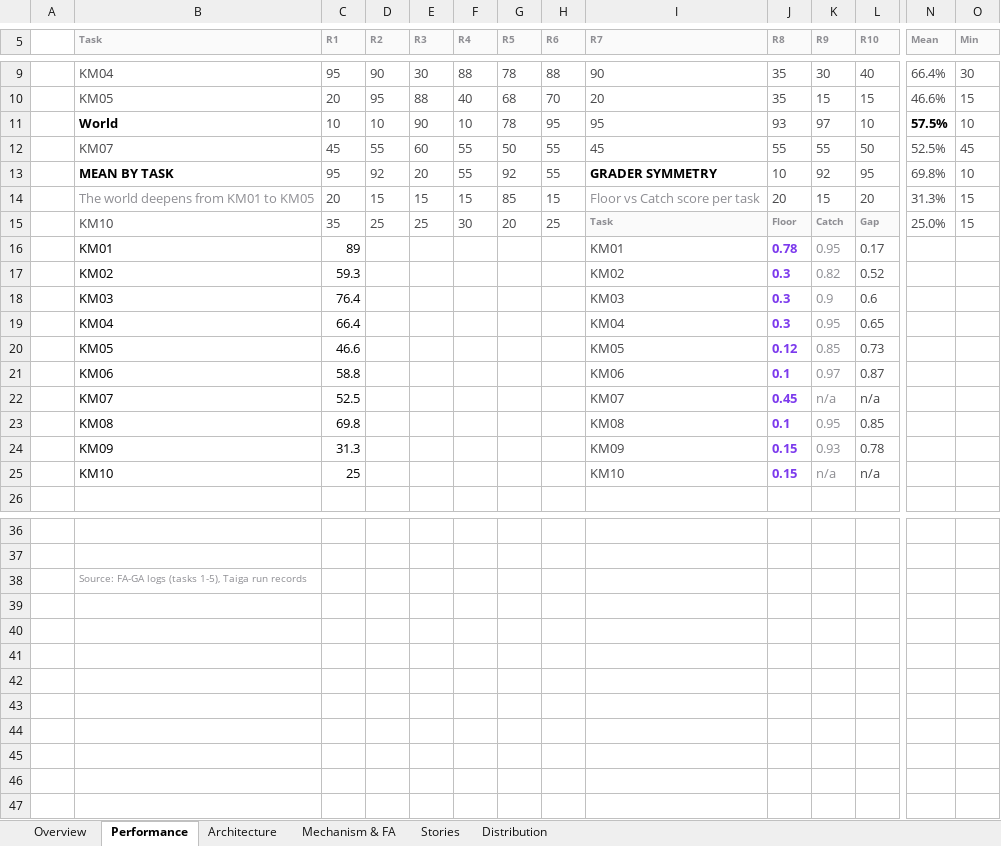
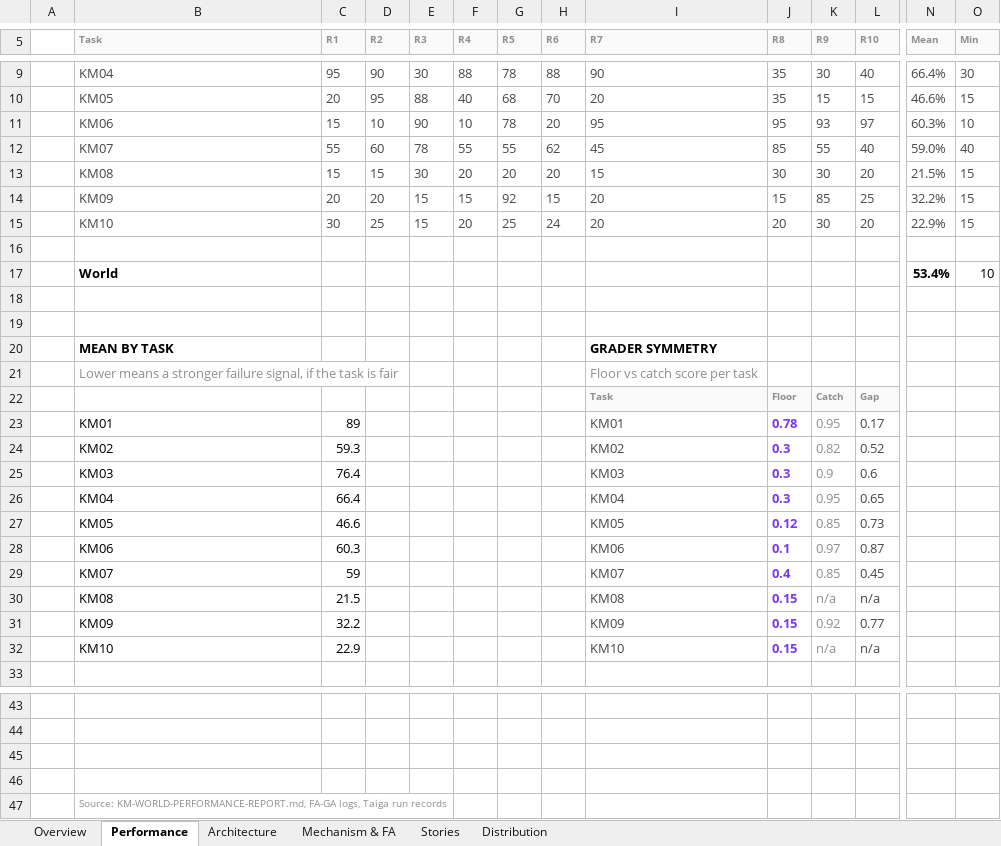
Before and after one commit to Dr-dyrane/sanctum-world-workspace, an Excel workbook: worlds/korvin-merrow/task-setup/KM-World-Performance.xlsx, sheet Performance, drawn as a sheet; only a part is shown, gaps mark what is left out; values as stored, in another font and other column widths than the file's, no borders; charts and pictures and conditional formats not drawn; removed rows and columns are numbered as before the commit, all else as after; rows hold the shown columns only; the diff names each change by its address in the sheet, - before the commit and + after, or states it on an @@ line.

```diff
--- a/worlds/korvin-merrow/task-setup/KM-World-Performance.xlsx (sheet Performance)
+++ b/worlds/korvin-merrow/task-setup/KM-World-Performance.xlsx (sheet Performance)
-row 11:  | World | 10 | 10 | 90 | 10 | 78 | 95 | 95 | 93 | 97 | 10 | 57.5% | 10
-row 12:  | KM07 | 45 | 55 | 60 | 55 | 50 | 55 | 45 | 55 | 55 | 50 | 52.5% | 45
+row 11:  | KM06 | 15 | 10 | 90 | 10 | 78 | 20 | 95 | 95 | 93 | 97 | 60.3% | 10
+row 12:  | KM07 | 55 | 60 | 78 | 55 | 55 | 62 | 45 | 85 | 55 | 40 | 59.0% | 40
+row 13:  | KM08 | 15 | 15 | 30 | 20 | 20 | 20 | 15 | 30 | 30 | 20 | 21.5% | 15
+row 14:  | KM09 | 20 | 20 | 15 | 15 | 92 | 15 | 20 | 15 | 85 | 25 | 32.2% | 15
+row 15:  | KM10 | 30 | 25 | 15 | 20 | 25 | 24 | 20 | 20 | 30 | 20 | 22.9% | 15
-row 16:  | MEAN BY TASK | 95 | 92 | 20 | 55 | 92 | 55 | GRADER SYMMETRY | 10 | 92 | 95 | 69.8% | 10
+row 16: (empty)
+row 17:  | World |  |  |  |  |  |  |  |  |  |  | 53.4% | 10
-row 18:  | The world deepens from KM01 to KM05 | 20 | 15 | 15 | 15 | 85 | 15 | Floor vs Catch score per task | 20 | 15 | 20 | 31.3% | 15
+row 18: (empty)
-row 19:  | KM10 | 35 | 25 | 25 | 30 | 20 | 25 | Task | Floor | Catch | Gap | 25.0% | 15
+row 19: (empty)
-I19:L19 fill: #FAFAFA
+I19:L19 fill: none
+row 20:  | MEAN BY TASK |  |  |  |  |  |  | GRADER SYMMETRY
+row 21:  | Lower means a stronger failure signal, if the task is fair |  |  |  |  |  |  | Floor vs catch score per task
+row 22:  |  |  |  |  |  |  |  | Task | Floor | Catch | Gap
-C28 (R1): 58.8
+C28 (R1): 60.3
-row 22:  | KM07 | 52.5 |  |  |  |  |  | KM07 | 0.45 | n/a | n/a
-row 23:  | KM08 | 69.8 |  |  |  |  |  | KM08 | 0.1 | 0.95 | 0.85
-row 24:  | KM09 | 31.3 |  |  |  |  |  | KM09 | 0.15 | 0.93 | 0.78
+row 29:  | KM07 | 59 |  |  |  |  |  | KM07 | 0.4 | 0.85 | 0.45
+row 30:  | KM08 | 21.5 |  |  |  |  |  | KM08 | 0.15 | n/a | n/a
+row 31:  | KM09 | 32.2 |  |  |  |  |  | KM09 | 0.15 | 0.92 | 0.77
-C32 (R1): 25
+C32 (R1): 22.9
+row 45: (empty)
+row 46: (empty)
-B47 (Task): Source: FA-GA logs (tasks 1-5), Taiga run…
+B47 (Task): Source: KM-WORLD-PERFORMANCE-REPORT.md, FA-GA logs, Taiga run…
```
Also changed, not shown: sheet Mechanism & FA, sheet Stories, sheet Distribution, sheet Overview, sheet Architecture, charts or pictures, 5 other files.
